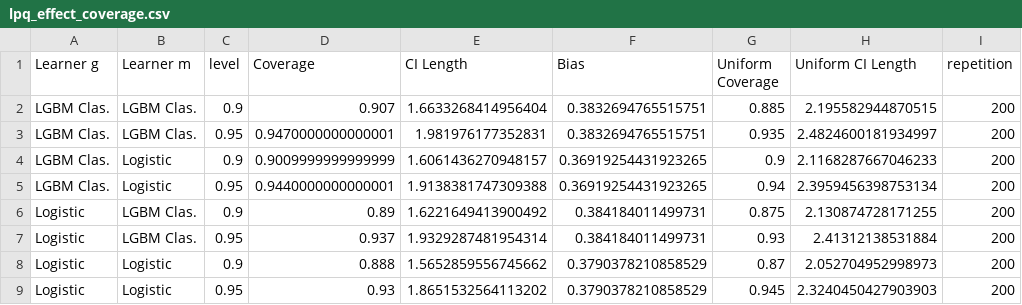
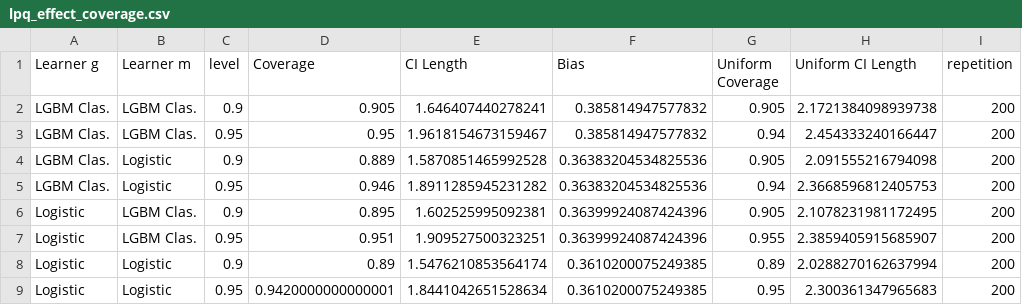
Before and after one commit to DoubleML/doubleml-coverage, a CSV file: results/irm/lpq_effect_coverage.csv, drawn as a sheet.

```diff
--- a/results/irm/lpq_effect_coverage.csv
+++ b/results/irm/lpq_effect_coverage.csv
@@ -1,9 +1,9 @@
 Learner g,Learner m,level,Coverage,CI Length,Bias,Uniform Coverage,Uniform CI Length,repetition
-LGBM Clas.,LGBM Clas.,0.9,0.907,1.6633268414956404,0.3832694765515751,0.885,2.195582944870515,200
-LGBM Clas.,LGBM Clas.,0.95,0.9470000000000001,1.981976177352831,0.3832694765515751,0.935,2.4824600181934997,200
-LGBM Clas.,Logistic,0.9,0.9009999999999999,1.6061436270948157,0.36919254431923265,0.9,2.1168287667046233,200
-LGBM Clas.,Logistic,0.95,0.9440000000000001,1.9138381747309388,0.36919254431923265,0.94,2.3959456398753134,200
-Logistic,LGBM Clas.,0.9,0.89,1.6221649413900492,0.384184011499731,0.875,2.130874728171255,200
-Logistic,LGBM Clas.,0.95,0.937,1.9329287481954314,0.384184011499731,0.93,2.41312138531884,200
-Logistic,Logistic,0.9,0.888,1.5652859556745662,0.3790378210858529,0.87,2.052704952998973,200
-Logistic,Logistic,0.95,0.93,1.8651532564113202,0.3790378210858529,0.945,2.3240450427903903,200
+LGBM Clas.,LGBM Clas.,0.9,0.905,1.646407440278241,0.385814947577832,0.905,2.1721384098939738,200
+LGBM Clas.,LGBM Clas.,0.95,0.95,1.9618154673159467,0.385814947577832,0.94,2.454333240166447,200
+LGBM Clas.,Logistic,0.9,0.889,1.5870851465992528,0.36383204534825536,0.905,2.091555216794098,200
+LGBM Clas.,Logistic,0.95,0.946,1.8911285945231282,0.36383204534825536,0.94,2.3668596812405753,200
+Logistic,LGBM Clas.,0.9,0.895,1.602525995092381,0.36399924087424396,0.905,2.1078231981172495,200
+Logistic,LGBM Clas.,0.95,0.951,1.909527500323251,0.36399924087424396,0.955,2.3859405915685907,200
+Logistic,Logistic,0.9,0.89,1.5476210853564174,0.3610200075249385,0.89,2.0288270162637994,200
+Logistic,Logistic,0.95,0.9420000000000001,1.8441042651528634,0.3610200075249385,0.95,2.300361347965683,200
```
Also changed, not shown: results/irm/lpq_Y0_coverage.csv, results/irm/lpq_Y1_coverage.csv, 1 other file.
